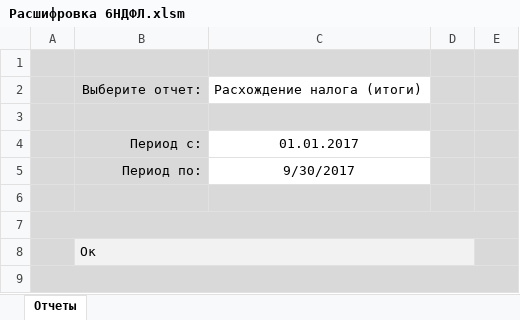
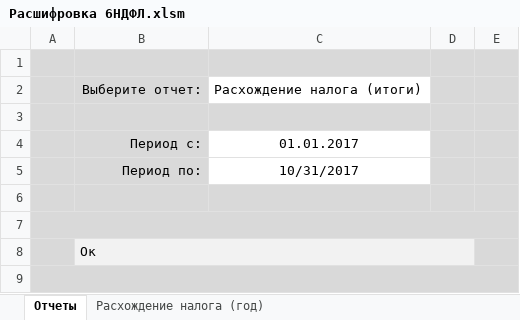
Before and after one commit to ZVlad1980/excel_api, an Excel workbook: xls/Расшифровка 6НДФЛ.xlsm, sheet Отчеты, drawn as a sheet; values as stored, in another font and other column widths than the file's, no borders; charts and pictures and table styles not drawn; the diff names each change by its address in the sheet, - before the commit and + after, or states it on an @@ line.

Commit message:
Добавил таблицу DV_SR_LSPV_TAX_DIFF_BUF и процедуру формирования: dv_sr_lspv_docs_api. build_tax_diff. Также переделал отчет под новый формат

```diff
--- a/xls/Расшифровка 6НДФЛ.xlsm (sheet Отчеты)
+++ b/xls/Расшифровка 6НДФЛ.xlsm (sheet Отчеты)
+sheet tab: Расхождение налога (год)
-C5: 9/30/2017
+C5: 10/31/2017
```
Also changed, not shown: 6 other files.
